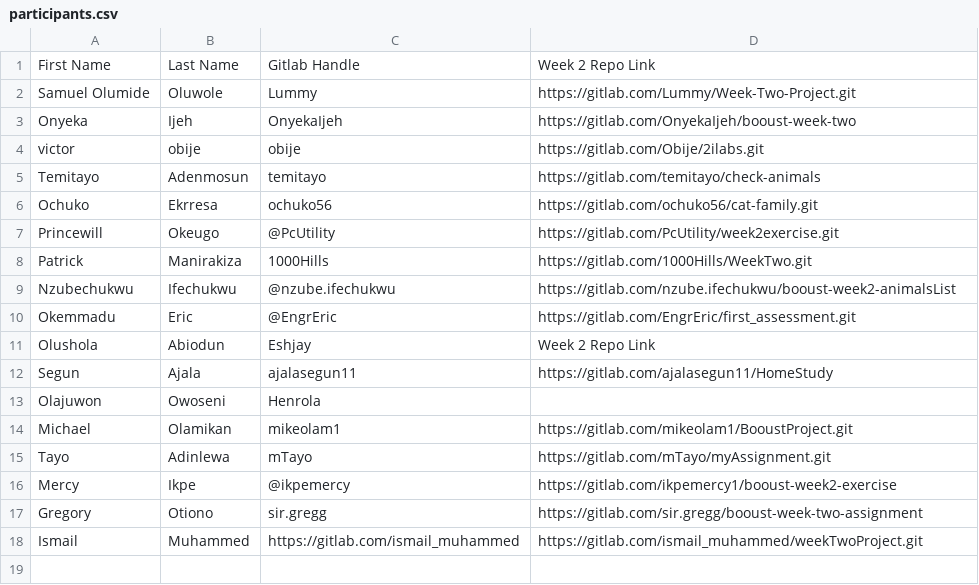
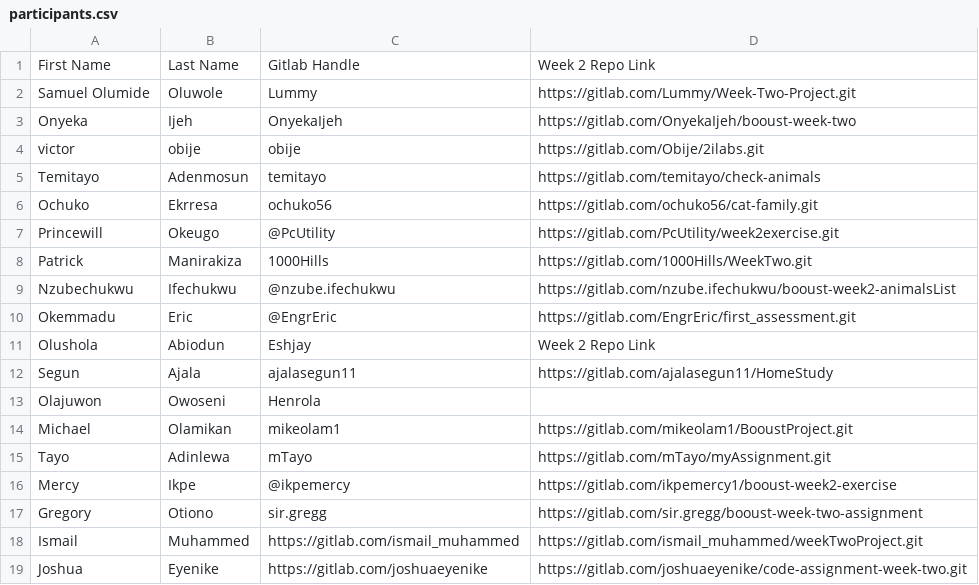
Before and after one commit to thobby16/weekk, a CSV file: participants.csv, drawn as a sheet; the diff names each change by its address in the sheet, - before the commit and + after, or states it on an @@ line.

Commit message:
Add Joshua to the list of participants

```diff
--- a/participants.csv
+++ b/participants.csv
+row 19: Joshua | Eyenike | https://gitlab.com/joshuaeyenike | https://gitlab.com/joshuaeyenike/code-assignment-week-two.git
```
